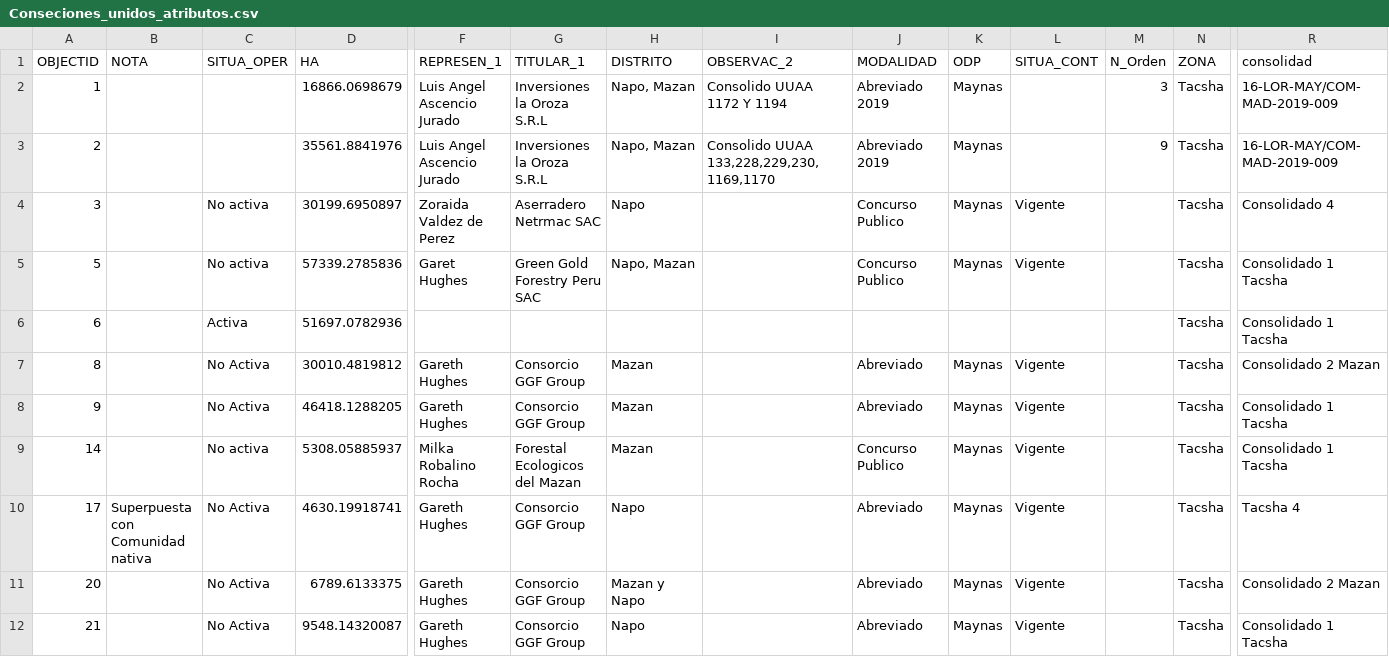
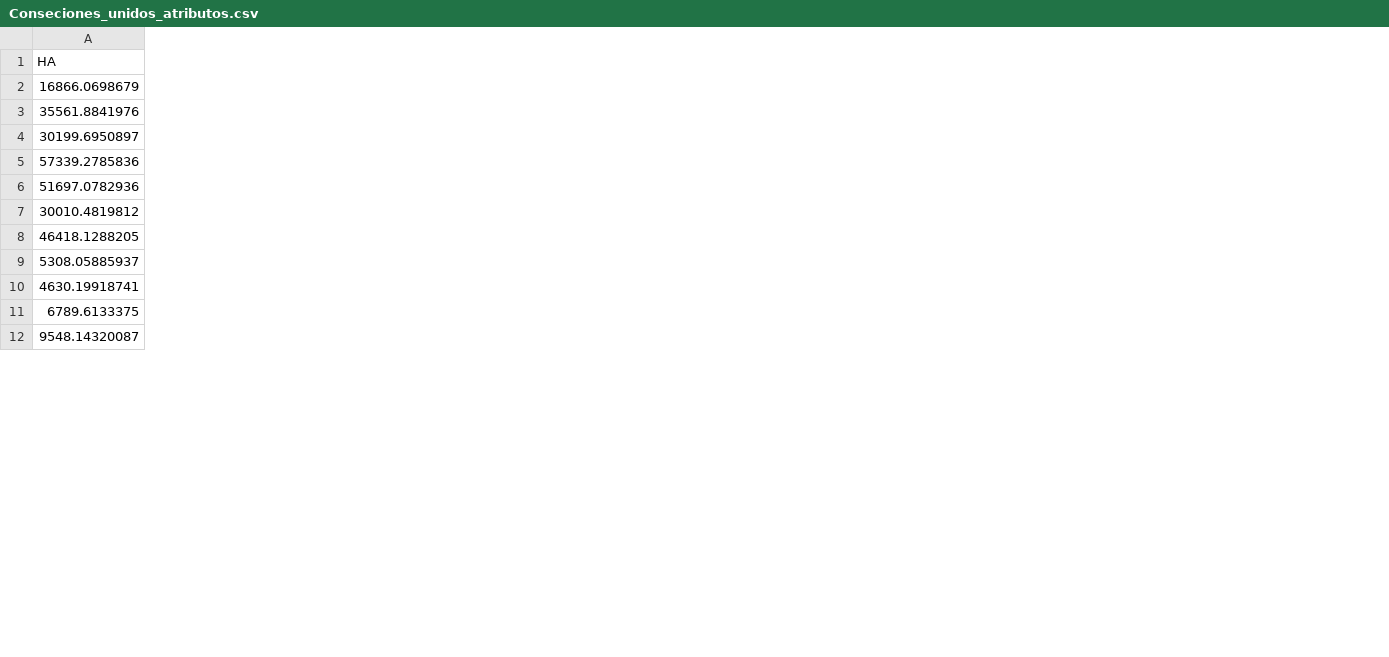
Before and after one commit to chulla19/ggf-geohub, a CSV file: client/public/data/downloads/Conseciones_unidos_atributos.csv, drawn as a sheet; only a part is shown, gaps mark what is left out; the diff covers the shown part only; the diff names each change by its address in the sheet, - before the commit and + after, or states it on an @@ line.

```diff
--- a/client/public/data/downloads/Conseciones_unidos_atributos.csv
+++ b/client/public/data/downloads/Conseciones_unidos_atributos.csv
-column A (OBJECTID), rows 2-12: 1 | 2 | 3 | 5 | 6 | 8 | 9 | 14 | 17 | 20 | 21
-column B (NOTA), row 10: Superpuesta con Comunidad nativa
-column C (SITUA_OPER), rows 4-12: No activa | No activa | Activa | No Activa | No Activa | No activa | No Activa | No Activa | No Activa
-column F (REPRESEN_1), rows 2-12: Luis Angel Ascencio Jurado | Luis Angel Ascencio Jurado | Zoraida Valdez de Perez | Garet Hughes |  | Gareth Hughes | Gareth Hughes | Milka Robalino Rocha | Gareth Hughes | Gareth Hughes | Gareth Hughes
-column G (TITULAR_1), rows 2-12: Inversiones la Oroza S.R.L | Inversiones la Oroza S.R.L | Aserradero Netrmac SAC | Green Gold Forestry Peru SAC |  | Consorcio GGF Group | Consorcio GGF Group | Forestal Ecologicos del Mazan | Consorcio GGF Group | Consorcio GGF Group | Consorcio GGF Group
-column H (DISTRITO), rows 2-12: Napo, Mazan | Napo, Mazan | Napo | Napo, Mazan |  | Mazan | Mazan | Mazan | Napo | Mazan y Napo | Napo
-column I (OBSERVAC_2), rows 2-3: Consolido UUAA 1172 Y 1194 | Consolido UUAA 133,228,229,230,1169,1170
-column J (MODALIDAD), rows 2-12: Abreviado 2019 | Abreviado 2019 | Concurso Publico | Concurso Publico |  | Abreviado | Abreviado | Concurso Publico | Abreviado | Abreviado | Abreviado
-column K (ODP), rows 2-12: Maynas | Maynas | Maynas | Maynas |  | Maynas | Maynas | Maynas | Maynas | Maynas | Maynas
-column L (SITUA_CONT), rows 4-12: Vigente | Vigente |  | Vigente | Vigente | Vigente | Vigente | Vigente | Vigente
-column M (N_Orden), rows 2-3: 3 | 9
-column N (ZONA), rows 2-12: all Tacsha
-column R (consolidad), rows 2-12: 16-LOR-MAY/COM-MAD-2019-009 | 16-LOR-MAY/COM-MAD-2019-009 | Consolidado 4 | Consolidado 1 Tacsha | Consolidado 1 Tacsha | Consolidado 2 Mazan | Consolidado 1 Tacsha | Consolidado 1 Tacsha | Tacsha 4 | Consolidado 2 Mazan | Consolidado 1 Tacsha
```
Also changed, not shown: 4 removed columns elsewhere in this file, 53 other files.
